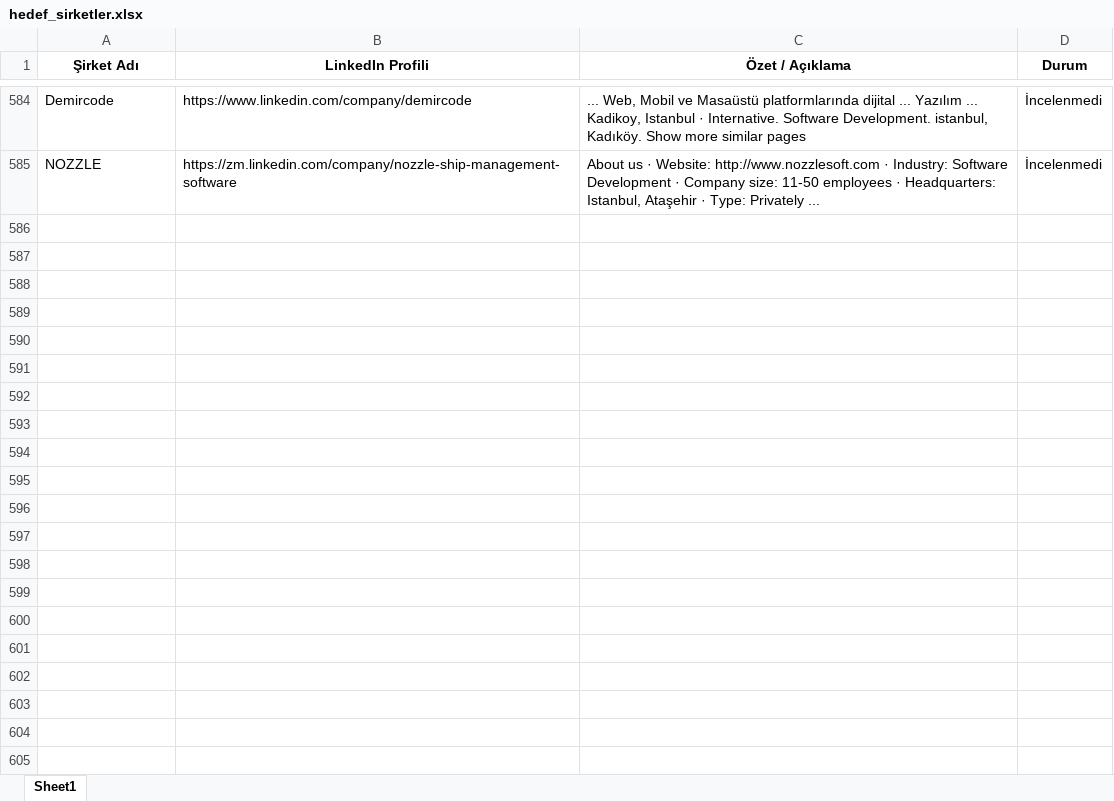
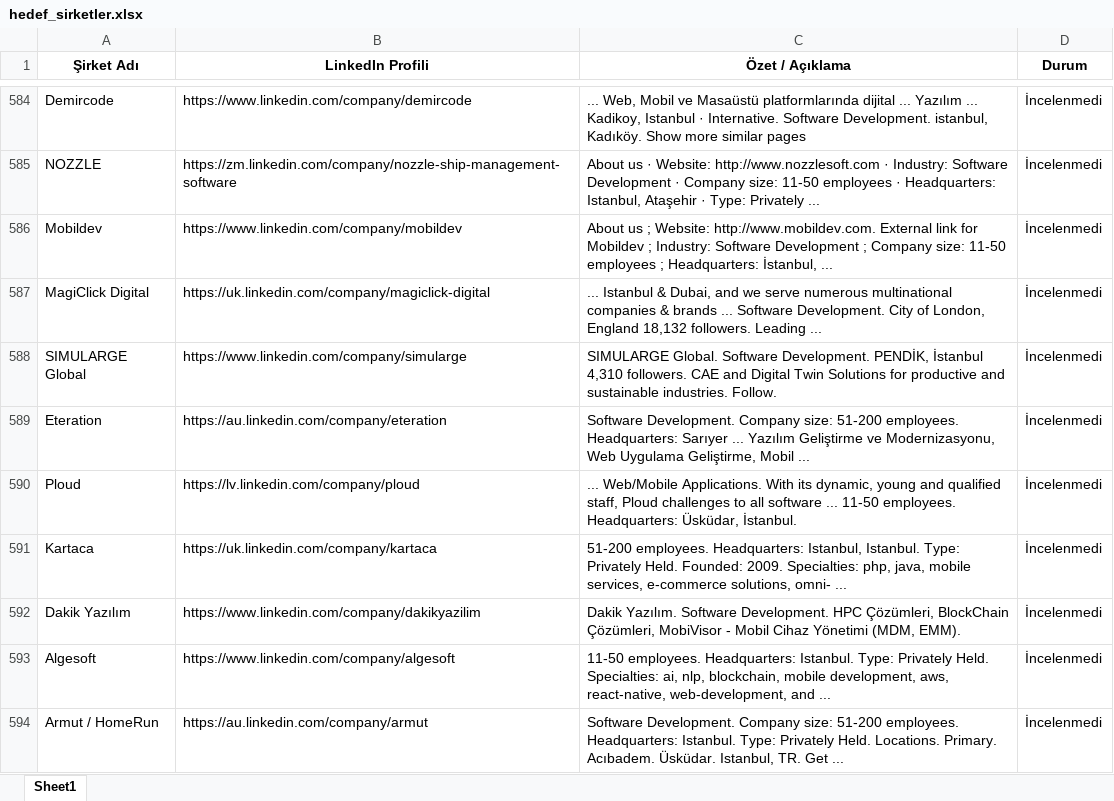
Before and after one commit to begumaLakus/opportunity-radar, an Excel workbook: hedef_sirketler.xlsx, sheet Sheet1, drawn as a sheet; only a part is shown, gaps mark what is left out; values as stored, in another font and other column widths than the file's, no borders; the diff names each change by its address in the sheet, - before the commit and + after, or states it on an @@ line.

```diff
--- a/hedef_sirketler.xlsx (sheet Sheet1)
+++ b/hedef_sirketler.xlsx (sheet Sheet1)
+row 586: Mobildev | https://www.linkedin.com/company/mobildev | About us ; Website: http://www.mobildev.com. External link for Mobildev ; Industry: Software Development ; Company size: 11-50 employees ; Headquarters: İstanbul, ... | İncelenmedi
+row 587: MagiClick Digital | https://uk.linkedin.com/company/magiclick-digital | ... Istanbul & Dubai, and we serve numerous multinational companies & brands ... Software Development. City of London, England 18,132 followers. Leading ... | İncelenmedi
+row 588: SIMULARGE Global | https://www.linkedin.com/company/simularge | SIMULARGE Global. Software Development. PENDİK, İstanbul 4,310 followers. CAE and Digital Twin Solutions for productive and sustainable industries. Follow. | İncelenmedi
+row 589: Eteration | https://au.linkedin.com/company/eteration | Software Development. Company size: 51-200 employees. Headquarters: Sarıyer ... Yazılım Geliştirme ve Modernizasyonu, Web Uygulama Geliştirme, Mobil ... | İncelenmedi
+row 590: Ploud | https://lv.linkedin.com/company/ploud | ... Web/Mobile Applications. With its dynamic, young and qualified staff, Ploud challenges to all software ... 11-50 employees. Headquarters: Üsküdar, İstanbul. | İncelenmedi
+row 591: Kartaca | https://uk.linkedin.com/company/kartaca | 51-200 employees. Headquarters: Istanbul, Istanbul. Type: Privately Held. Founded: 2009. Specialties: php, java, mobile services, e-commerce solutions, omni- ... | İncelenmedi
+row 592: Dakik Yazılım | https://www.linkedin.com/company/dakikyazilim | Dakik Yazılım. Software Development. HPC Çözümleri, BlockChain Çözümleri, MobiVisor - Mobil Cihaz Yönetimi (MDM, EMM). | İncelenmedi
+row 593: Algesoft | https://www.linkedin.com/company/algesoft | 11-50 employees. Headquarters: Istanbul. Type: Privately Held. Specialties: ai, nlp, blockchain, mobile development, aws, react-native, web-development, and ... | İncelenmedi
+row 594: Armut / HomeRun | https://au.linkedin.com/company/armut | Software Development. Company size: 51-200 employees. Headquarters: Istanbul. Type: Privately Held. Locations. Primary. Acıbadem. Üsküdar. Istanbul, TR. Get ... | İncelenmedi
```
Also changed, not shown: 2 other files.
